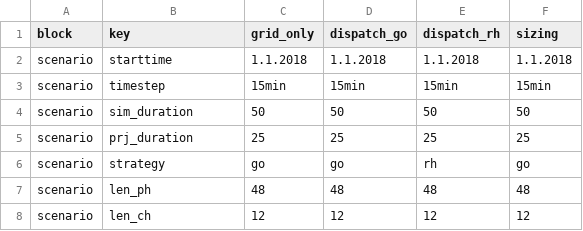
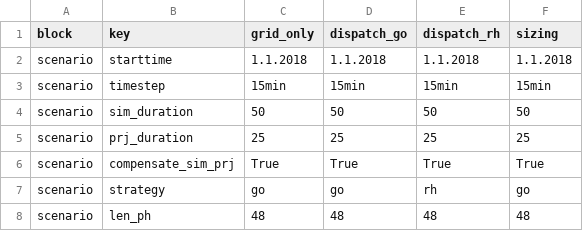
Before and after one commit to TUMFTM/REVOL-E-TION, a CSV file: example/scenarios_example.csv, drawn as a sheet; only a part is shown; the shorter side is filled out with more unchanged rows; the diff names each change by its address in the sheet, - before the commit and + after, or states it on an @@ line.

```diff
--- a/example/scenarios_example.csv
+++ b/example/scenarios_example.csv
+row 6: scenario | compensate_sim_prj | True | True | True | True
```
Also changed, not shown: 3 other files.
